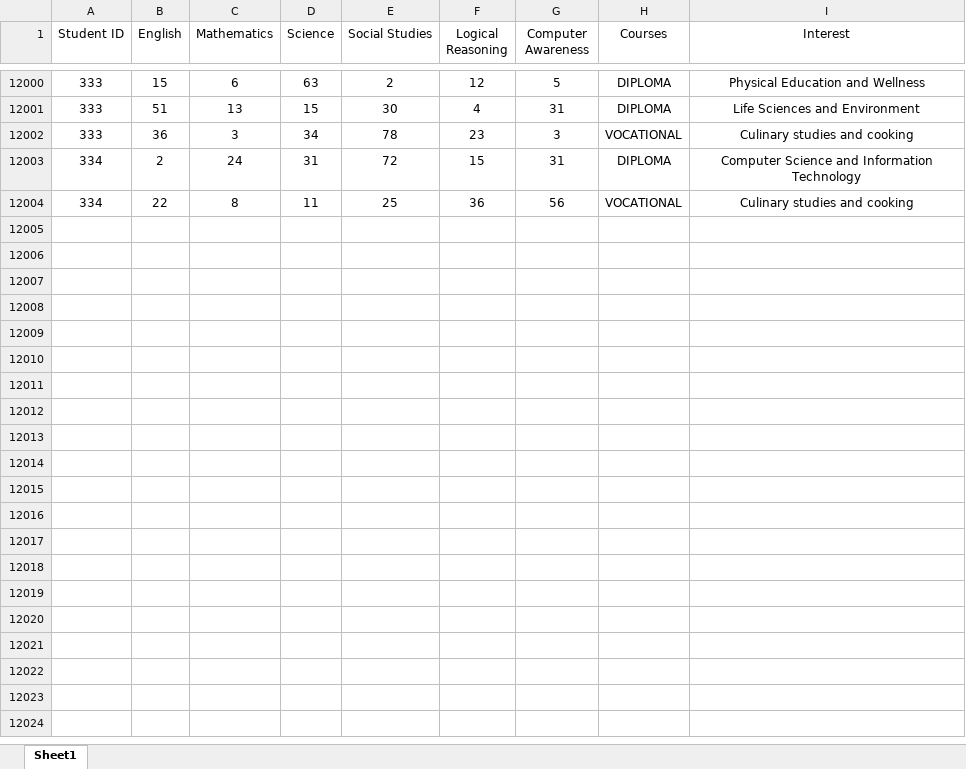
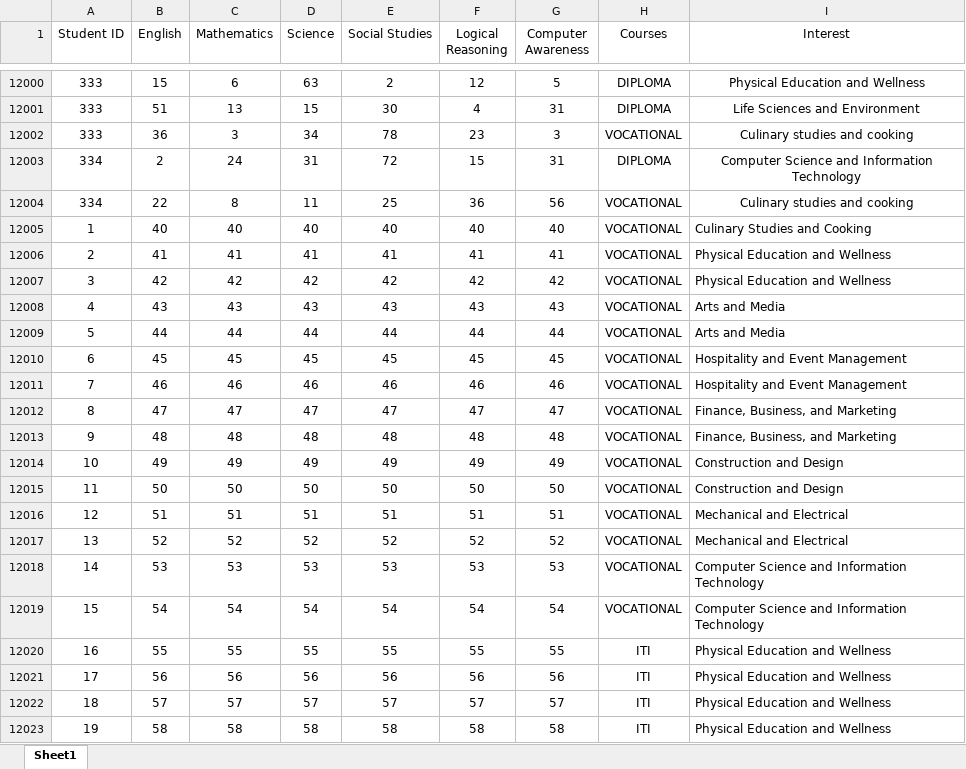
Before and after one commit to tikna1234/minor-project, an Excel workbook: student_marksheet_final1.xlsx, sheet Sheet1, drawn as a sheet; only a part is shown, gaps mark what is left out; values as stored, in another font and other column widths than the file's, no borders; the diff covers the shown part only; the diff names each change by its address in the sheet, - before the commit and + after, or states it on an @@ line.

Commit message:
Update student_marksheet_final1.xlsx

```diff
--- a/student_marksheet_final1.xlsx (sheet Sheet1)
+++ b/student_marksheet_final1.xlsx (sheet Sheet1)
+row 12005: 1 | 40 | 40 | 40 | 40 | 40 | 40 | VOCATIONAL | Culinary Studies and Cooking
+row 12006: 2 | 41 | 41 | 41 | 41 | 41 | 41 | VOCATIONAL | Physical Education and Wellness
+row 12007: 3 | 42 | 42 | 42 | 42 | 42 | 42 | VOCATIONAL | Physical Education and Wellness
+row 12008: 4 | 43 | 43 | 43 | 43 | 43 | 43 | VOCATIONAL | Arts and Media
+row 12009: 5 | 44 | 44 | 44 | 44 | 44 | 44 | VOCATIONAL | Arts and Media
+row 12010: 6 | 45 | 45 | 45 | 45 | 45 | 45 | VOCATIONAL | Hospitality and Event Management
+row 12011: 7 | 46 | 46 | 46 | 46 | 46 | 46 | VOCATIONAL | Hospitality and Event Management
+row 12012: 8 | 47 | 47 | 47 | 47 | 47 | 47 | VOCATIONAL | Finance, Business, and Marketing
+row 12013: 9 | 48 | 48 | 48 | 48 | 48 | 48 | VOCATIONAL | Finance, Business, and Marketing
+row 12014: 10 | 49 | 49 | 49 | 49 | 49 | 49 | VOCATIONAL | Construction and Design
+row 12015: 11 | 50 | 50 | 50 | 50 | 50 | 50 | VOCATIONAL | Construction and Design
+row 12016: 12 | 51 | 51 | 51 | 51 | 51 | 51 | VOCATIONAL | Mechanical and Electrical
+row 12017: 13 | 52 | 52 | 52 | 52 | 52 | 52 | VOCATIONAL | Mechanical and Electrical
+row 12018: 14 | 53 | 53 | 53 | 53 | 53 | 53 | VOCATIONAL | Computer Science and Information Technology
+row 12019: 15 | 54 | 54 | 54 | 54 | 54 | 54 | VOCATIONAL | Computer Science and Information Technology
+row 12020: 16 | 55 | 55 | 55 | 55 | 55 | 55 | ITI | Physical Education and Wellness
+row 12021: 17 | 56 | 56 | 56 | 56 | 56 | 56 | ITI | Physical Education and Wellness
+row 12022: 18 | 57 | 57 | 57 | 57 | 57 | 57 | ITI | Physical Education and Wellness
+row 12023: 19 | 58 | 58 | 58 | 58 | 58 | 58 | ITI | Physical Education and Wellness
```
Also changed, not shown: 37 added rows elsewhere in this sheet.
